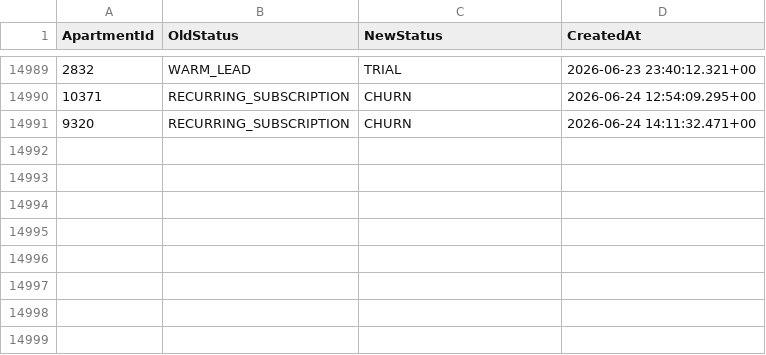
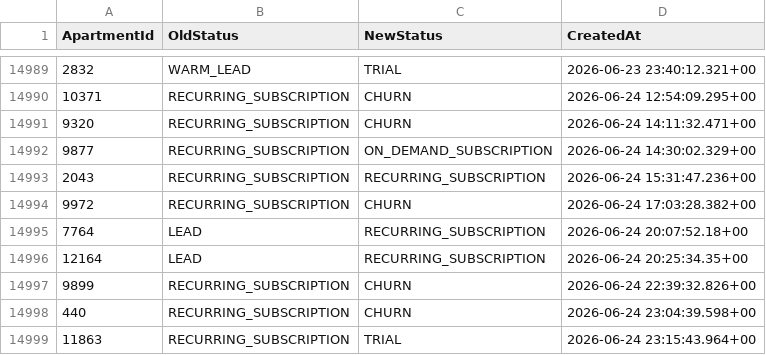
Before and after one commit to AryanGupta-Faireez/demand-dashboard, a CSV file: data/status_history.csv, drawn as a sheet; only a part is shown, gaps mark what is left out.

```diff
--- a/data/status_history.csv
+++ b/data/status_history.csv
@@ -14991 +14991,9 @@ ApartmentId,OldStatus,NewStatus,CreatedAt
 9320,RECURRING_SUBSCRIPTION,CHURN,2026-06-24 14:11:32.471+00
+9877,RECURRING_SUBSCRIPTION,ON_DEMAND_SUBSCRIPTION,2026-06-24 14:30:02.329+00
+2043,RECURRING_SUBSCRIPTION,RECURRING_SUBSCRIPTION,2026-06-24 15:31:47.236+00
+9972,RECURRING_SUBSCRIPTION,CHURN,2026-06-24 17:03:28.382+00
+7764,LEAD,RECURRING_SUBSCRIPTION,2026-06-24 20:07:52.18+00
+12164,LEAD,RECURRING_SUBSCRIPTION,2026-06-24 20:25:34.35+00
+9899,RECURRING_SUBSCRIPTION,CHURN,2026-06-24 22:39:32.826+00
+440,RECURRING_SUBSCRIPTION,CHURN,2026-06-24 23:04:39.598+00
+11863,RECURRING_SUBSCRIPTION,TRIAL,2026-06-24 23:15:43.964+00
```
Also changed, not shown: data/apartments.csv, data/promotions.csv, 3 other files.
